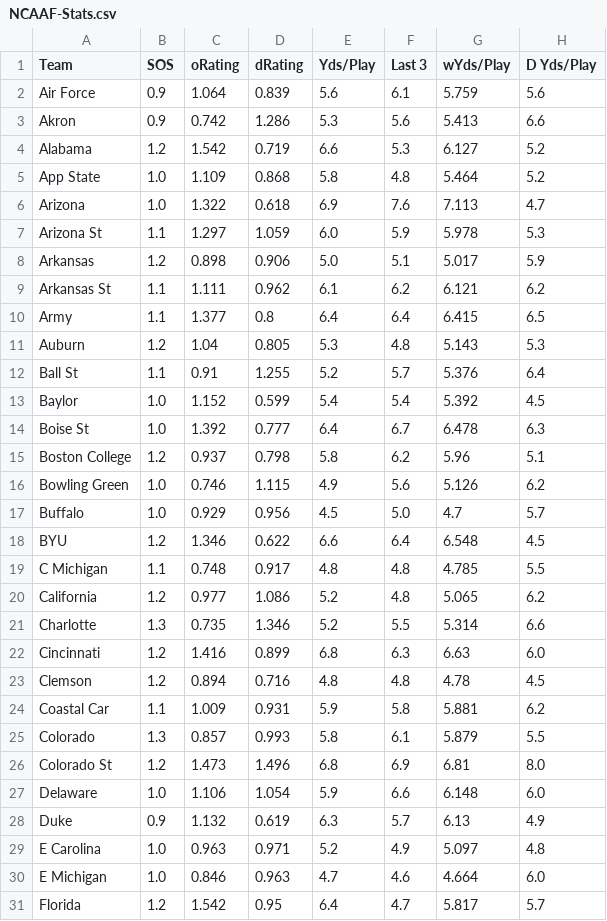
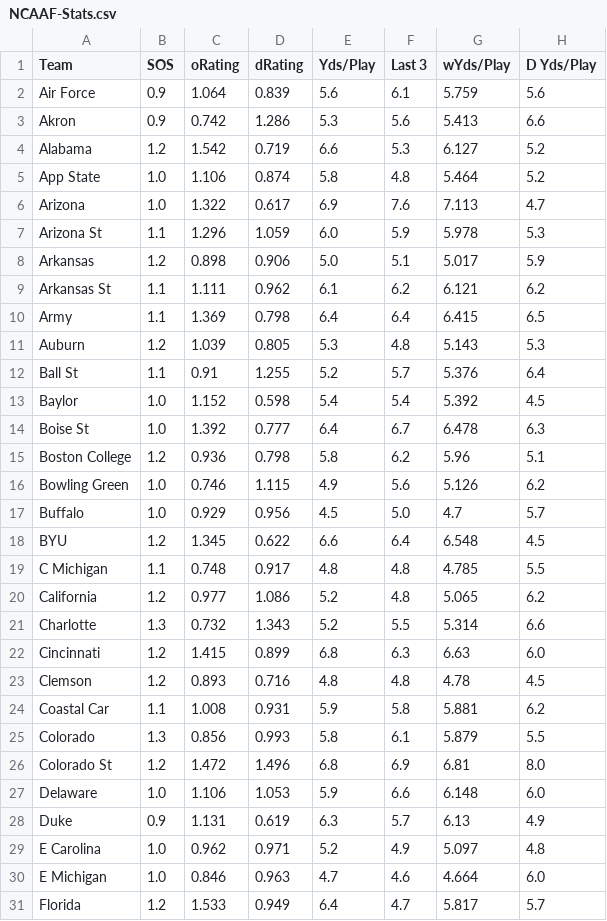
Before and after one commit to jack-simon4/jacks-models, a CSV file: src/assets/NCAAF-Stats.csv, drawn as a sheet; only a part is shown; the diff covers the shown part only; the diff names each change by its address in the sheet, - before the commit and + after, or states it on an @@ line.

```diff
--- a/src/assets/NCAAF-Stats.csv
+++ b/src/assets/NCAAF-Stats.csv
-C5 (oRating): 1.109
+C5 (oRating): 1.106
-D5 (dRating): 0.868
+D5 (dRating): 0.874
-D6 (dRating): 0.618
+D6 (dRating): 0.617
-C7 (oRating): 1.297
+C7 (oRating): 1.296
-C10 (oRating): 1.377
+C10 (oRating): 1.369
-D10 (dRating): 0.8
+D10 (dRating): 0.798
-C11 (oRating): 1.04
+C11 (oRating): 1.039
-D13 (dRating): 0.599
+D13 (dRating): 0.598
-C15 (oRating): 0.937
+C15 (oRating): 0.936
-C18 (oRating): 1.346
+C18 (oRating): 1.345
-C21 (oRating): 0.735
+C21 (oRating): 0.732
-D21 (dRating): 1.346
+D21 (dRating): 1.343
-C22 (oRating): 1.416
+C22 (oRating): 1.415
-C23 (oRating): 0.894
+C23 (oRating): 0.893
-C24 (oRating): 1.009
+C24 (oRating): 1.008
-C25 (oRating): 0.857
+C25 (oRating): 0.856
-C26 (oRating): 1.473
+C26 (oRating): 1.472
-D27 (dRating): 1.054
+D27 (dRating): 1.053
-C28 (oRating): 1.132
+C28 (oRating): 1.131
-C29 (oRating): 0.963
+C29 (oRating): 0.962
-C31 (oRating): 1.542
+C31 (oRating): 1.533
-D31 (dRating): 0.95
+D31 (dRating): 0.949
```
Also changed, not shown: 140 edited cells elsewhere in this file, 1 other file.
